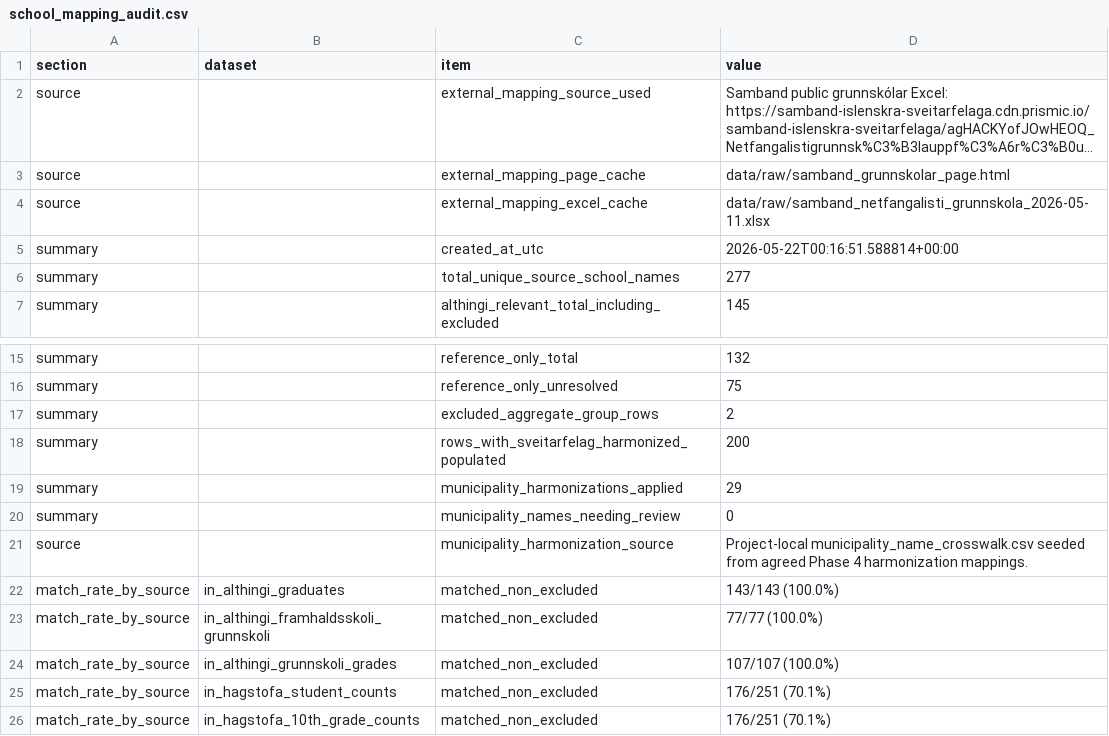
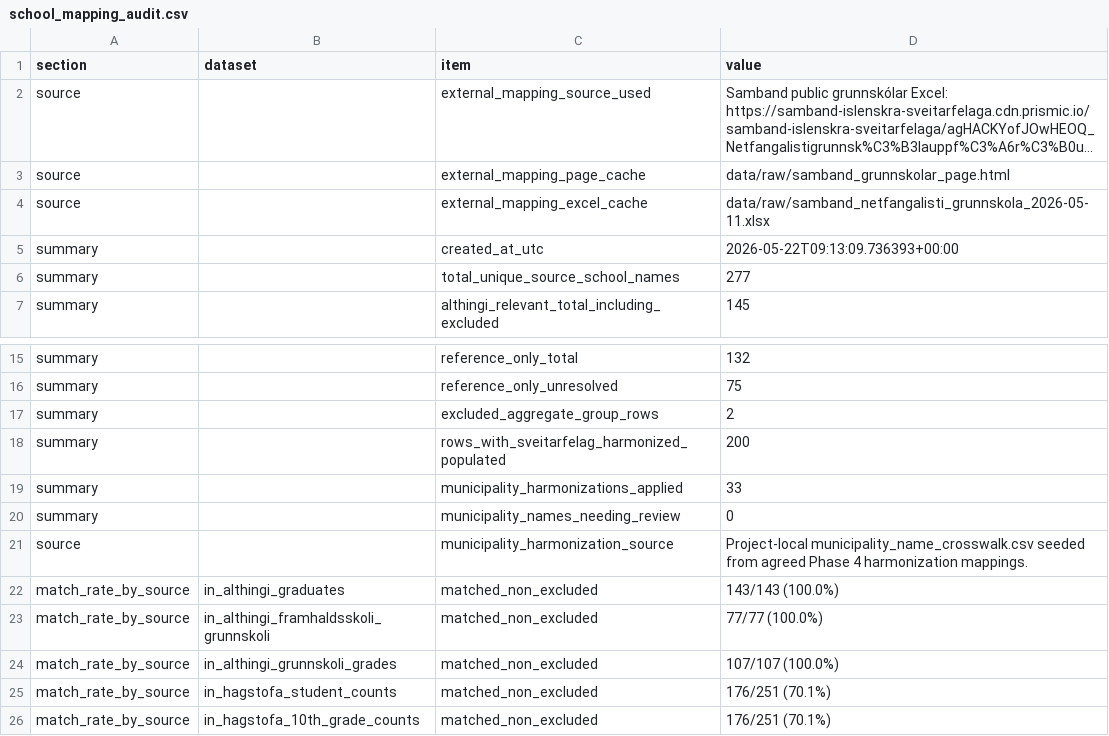
Before and after one commit to kari-irbis/public_education_pathways, a CSV file: outputs/tables/school_mapping_audit.csv, drawn as a sheet; only a part is shown, gaps mark what is left out; long unchanged cells end in ….

```diff
--- a/outputs/tables/school_mapping_audit.csv
+++ b/outputs/tables/school_mapping_audit.csv
@@ -4,3 +4,3 @@ source,,external_mapping_page_cache,data/raw/samband_grunnskolar_page.html
 source,,external_mapping_excel_cache,data/raw/samband_netfangalisti_grunnskola_2026-05-11.xlsx
-summary,,created_at_utc,2026-05-22T00:16:51.588814+00:00
+summary,,created_at_utc,2026-05-22T09:13:09.736393+00:00
 summary,,total_unique_source_school_names,277
@@ -18,3 +18,3 @@ summary,,excluded_aggregate_group_rows,2
 summary,,rows_with_sveitarfelag_harmonized_populated,200
-summary,,municipality_harmonizations_applied,29
+summary,,municipality_harmonizations_applied,33
 summary,,municipality_names_needing_review,0
```
Also changed, not shown: data/manual/municipality_name_crosswalk.csv, data/processed/grunnskoli_sveitarfelag_crosswalk.csv, 8 other files.
